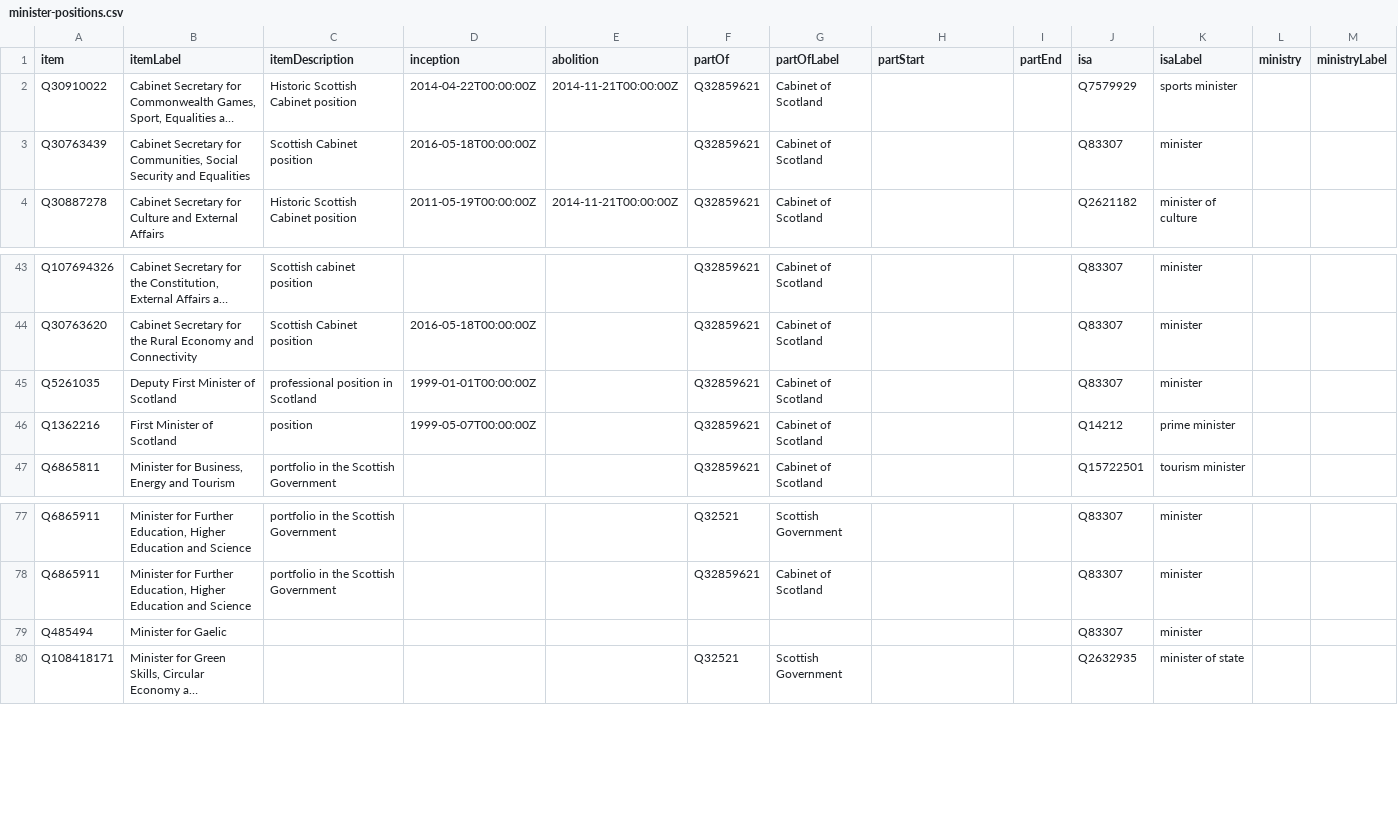
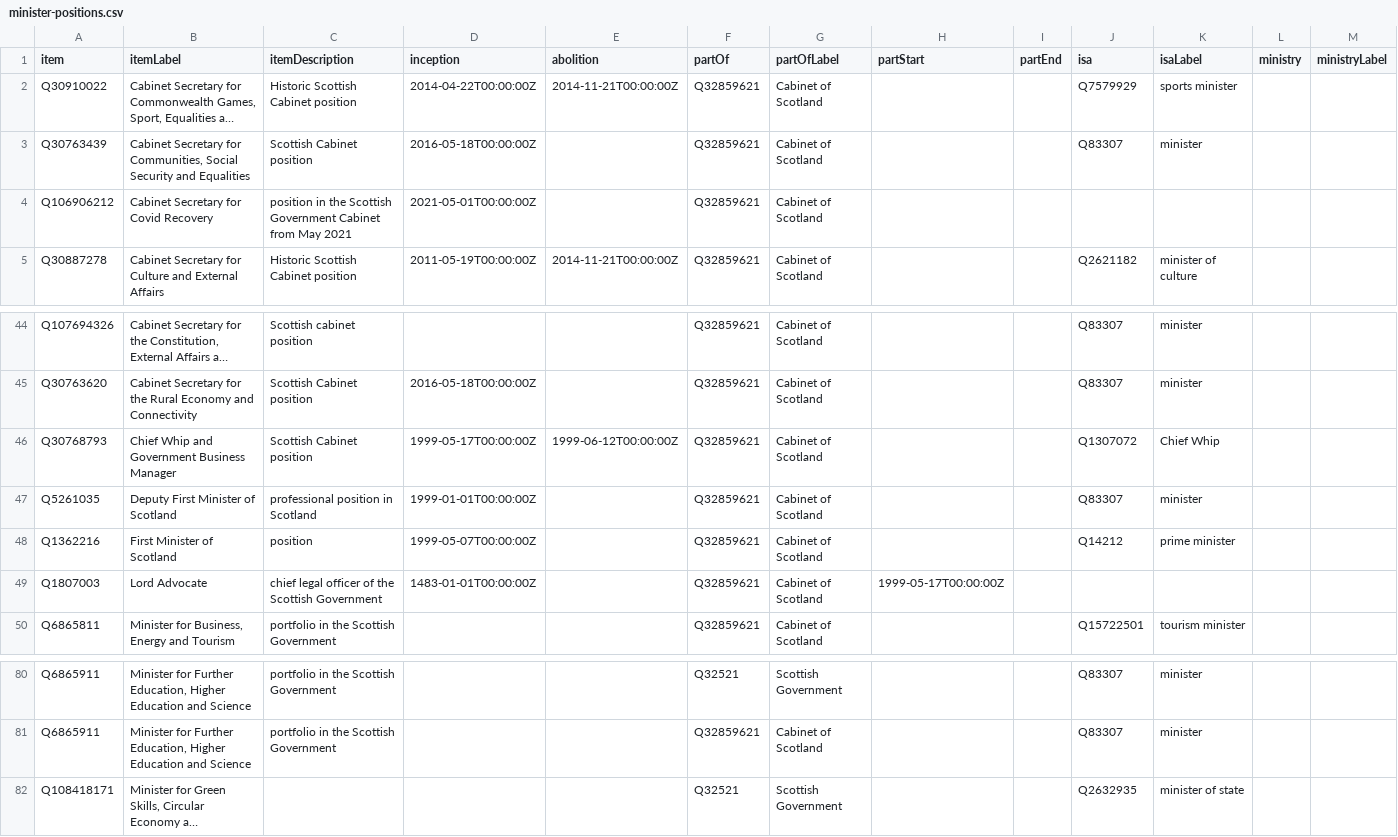
Before and after one commit to every-politician-scrapers/scotland-cabinet, a CSV file: wikidata/results/minister-positions.csv, drawn as a sheet; only a part is shown, gaps mark what is left out; long unchanged cells end in …; removed rows and columns are numbered as before the commit, all else as after; the diff names each change by its address in the sheet, - before the commit and + after, or states it on an @@ line.

```diff
--- a/wikidata/results/minister-positions.csv
+++ b/wikidata/results/minister-positions.csv
+row 4: Q106906212 | Cabinet Secretary for Covid Recovery | position in the Scottish Government Cabinet from May 2021 | 2021-05-01T00:00:00Z |  | Q32859621 | Cabinet of Scotland
+row 46: Q30768793 | Chief Whip and Government Business Manager | Scottish Cabinet position | 1999-05-17T00:00:00Z | 1999-06-12T00:00:00Z | Q32859621 | Cabinet of Scotland |  |  | Q1307072 | Chief Whip
+row 49: Q1807003 | Lord Advocate | chief legal officer of the Scottish Government | 1483-01-01T00:00:00Z |  | Q32859621 | Cabinet of Scotland | 1999-05-17T00:00:00Z
-row 79: Q485494 | Minister for Gaelic |  |  |  |  |  |  |  | Q83307 | minister
```
Also changed, not shown: wikidata/results/all-cabinets.csv, wikidata/results/all-ministers.csv, 3 other files.
